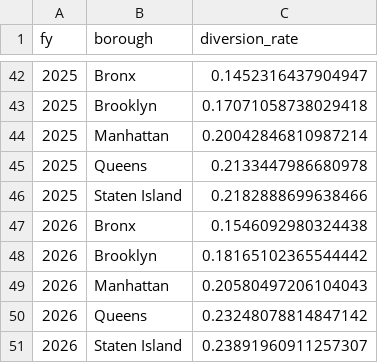
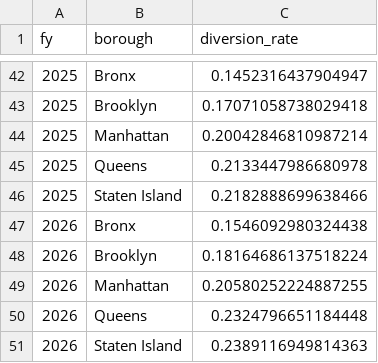
Before and after one commit to NYCComptroller/climate-dash, a CSV file: Data/Summary Data/diversion_rate.csv, drawn as a sheet; only a part is shown, gaps mark what is left out.

```diff
--- a/Data/Summary Data/diversion_rate.csv
+++ b/Data/Summary Data/diversion_rate.csv
@@ -47,5 +47,5 @@ fy,borough,diversion_rate
 2026,Bronx,0.1546092980324438
-2026,Brooklyn,0.18165102365544442
-2026,Manhattan,0.20580497206104043
-2026,Queens,0.23248078814847142
-2026,Staten Island,0.23891960911257307
+2026,Brooklyn,0.18164686137518224
+2026,Manhattan,0.20580252224887255
+2026,Queens,0.2324796651184448
+2026,Staten Island,0.2389116949814363
```
